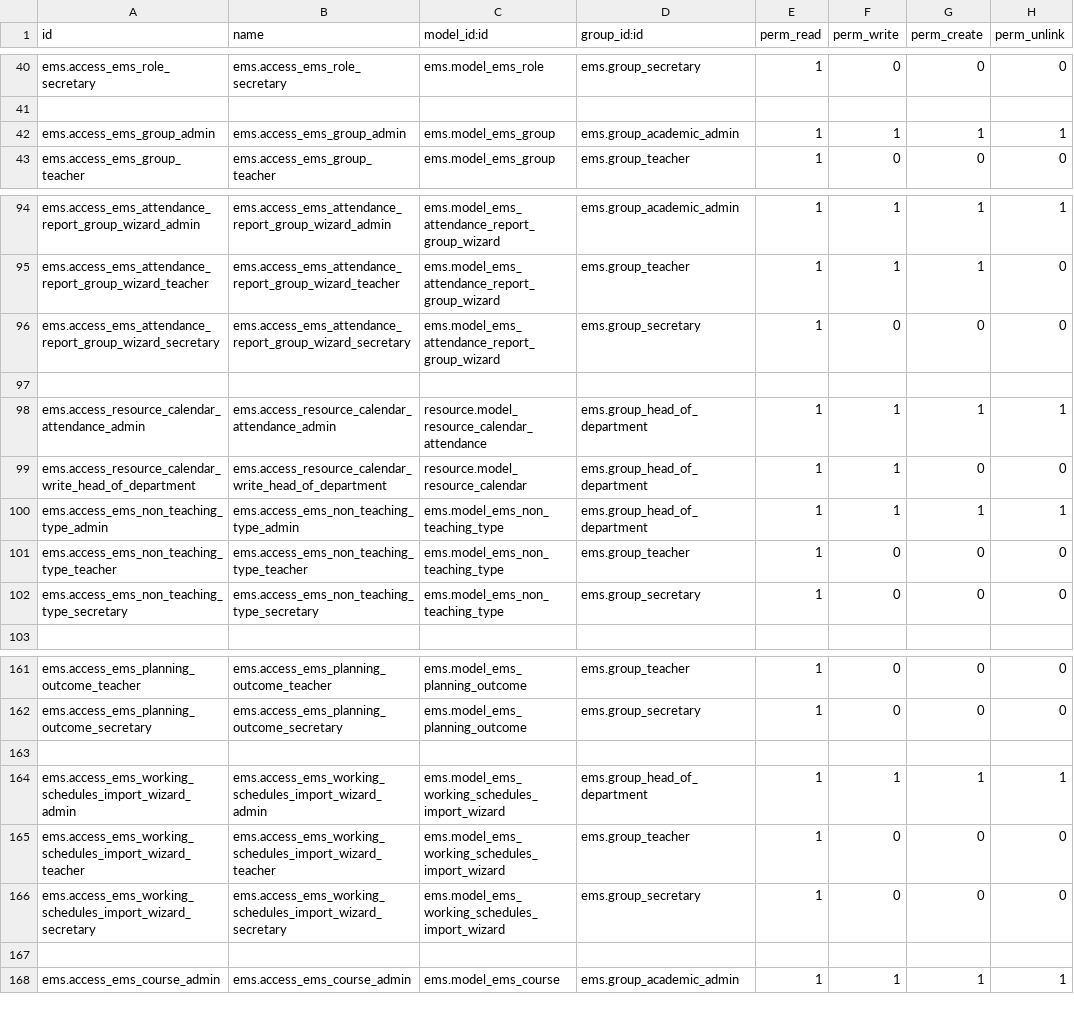
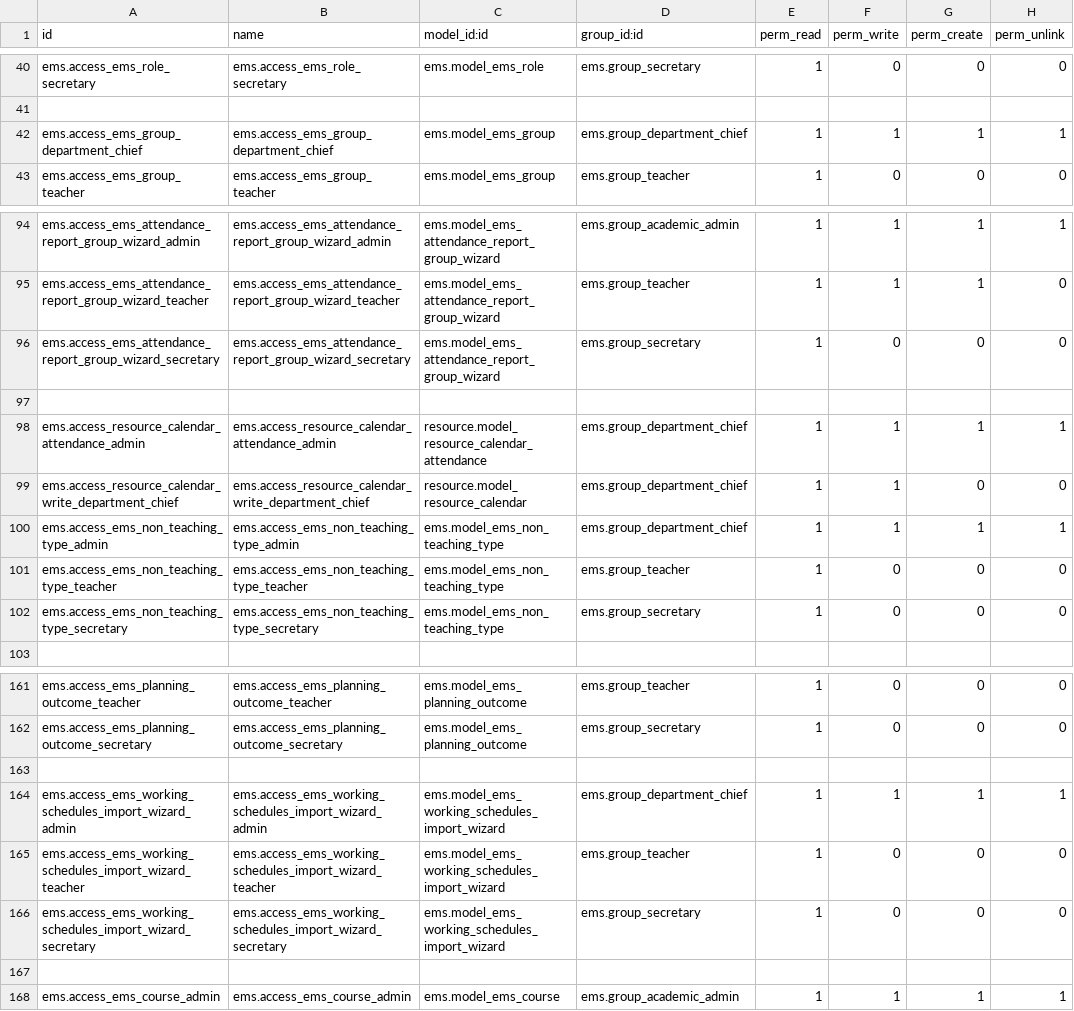
Before and after one commit to ElPuig/EMS, a CSV file: security/ir.model.access.csv, drawn as a sheet; only a part is shown, gaps mark what is left out.

```diff
--- a/security/ir.model.access.csv
+++ b/security/ir.model.access.csv
@@ -41,3 +41,3 @@ ems.access_ems_role_secretary,ems.access_ems_role_secretary,ems.model_ems_role,e
 
-ems.access_ems_group_admin,ems.access_ems_group_admin,ems.model_ems_group,ems.group_academic_admin,1,1,1,1
+ems.access_ems_group_department_chief,ems.access_ems_group_department_chief,ems.model_ems_group,ems.group_department_chief,1,1,1,1
 ems.access_ems_group_teacher,ems.access_ems_group_teacher,ems.model_ems_group,ems.group_teacher,1,0,0,0
@@ -97,5 +97,5 @@ ems.access_ems_attendance_report_group_wizard_secretary,ems.access_ems_attendanc
 
-ems.access_resource_calendar_attendance_admin,ems.access_resource_calendar_attendance_admin,resource.model_resource_calendar_attendance,ems.group_head_of_department,1,1,1,1
-ems.access_resource_calendar_write_head_of_department,ems.access_resource_calendar_write_head_of_department,resource.model_resource_calendar,ems.group_head_of_department,1,1,0,0
-ems.access_ems_non_teaching_type_admin,ems.access_ems_non_teaching_type_admin,ems.model_ems_non_teaching_type,ems.group_head_of_department,1,1,1,1
+ems.access_resource_calendar_attendance_admin,ems.access_resource_calendar_attendance_admin,resource.model_resource_calendar_attendance,ems.group_department_chief,1,1,1,1
+ems.access_resource_calendar_write_department_chief,ems.access_resource_calendar_write_department_chief,resource.model_resource_calendar,ems.group_department_chief,1,1,0,0
+ems.access_ems_non_teaching_type_admin,ems.access_ems_non_teaching_type_admin,ems.model_ems_non_teaching_type,ems.group_department_chief,1,1,1,1
 ems.access_ems_non_teaching_type_teacher,ems.access_ems_non_teaching_type_teacher,ems.model_ems_non_teaching_type,ems.group_teacher,1,0,0,0
@@ -163,3 +163,3 @@ ems.access_ems_planning_outcome_secretary,ems.access_ems_planning_outcome_secret
 
-ems.access_ems_working_schedules_import_wizard_admin,ems.access_ems_working_schedules_import_wizard_admin,ems.model_ems_working_schedules_import_wizard,ems.group_head_of_department,1,1,1,1
+ems.access_ems_working_schedules_import_wizard_admin,ems.access_ems_working_schedules_import_wizard_admin,ems.model_ems_working_schedules_import_wizard,ems.group_department_chief,1,1,1,1
 ems.access_ems_working_schedules_import_wizard_teacher,ems.access_ems_working_schedules_import_wizard_teacher,ems.model_ems_working_schedules_import_wizard,ems.group_teacher,1,0,0,0
```
Also changed, not shown: 32 other files.
